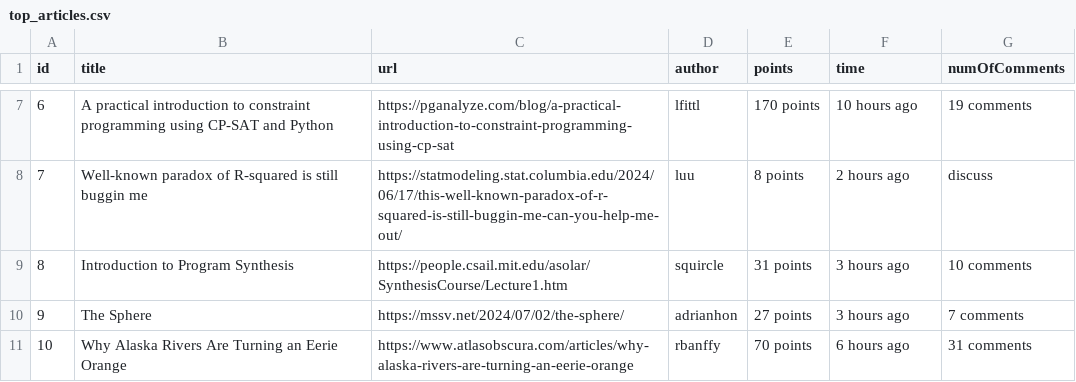
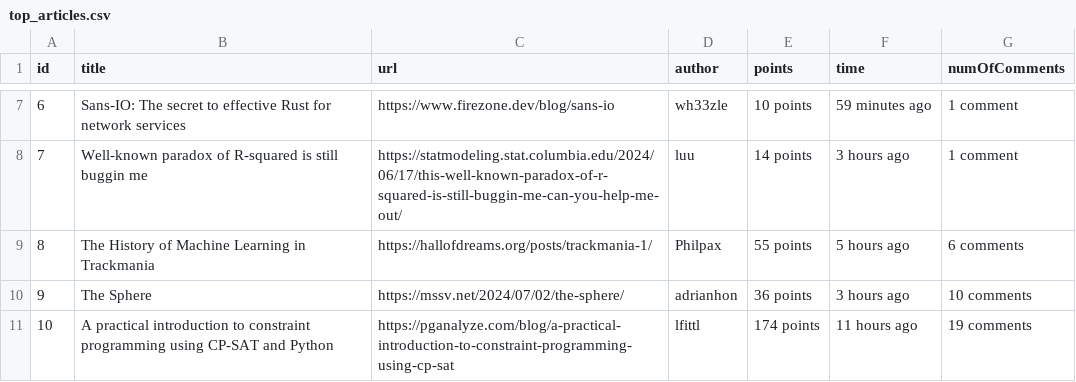
Before and after one commit to ST-KO/HackerNews_WebScrapping_Fullstack, a CSV file: Server/top_articles.csv, drawn as a sheet; only a part is shown, gaps mark what is left out; the diff covers the shown part only.

```diff
--- a/Server/top_articles.csv
+++ b/Server/top_articles.csv
@@ -7,5 +7,5 @@ id,title,url,author,points,time,numOfComments
-6,A practical introduction to constraint programming using CP-SAT and Python,https://pganalyze.com/blog/a-practical-introduction-to-constraint-programming-using-cp-sat,lfittl,170 points,10 hours ago,19 comments
-7,Well-known paradox of R-squared is still buggin me,https://statmodeling.stat.columbia.edu/2024/06/17/this-well-known-paradox-of-r-squared-is-still-buggin-me-can-you-help-me-out/,luu,8 points,2 hours ago,discuss
-8,Introduction to Program Synthesis,https://people.csail.mit.edu/asolar/SynthesisCourse/Lecture1.htm,squircle,31 points,3 hours ago,10 comments
-9,The Sphere,https://mssv.net/2024/07/02/the-sphere/,adrianhon,27 points,3 hours ago,7 comments
-10,Why Alaska Rivers Are Turning an Eerie Orange,https://www.atlasobscura.com/articles/why-alaska-rivers-are-turning-an-eerie-orange,rbanffy,70 points,6 hours ago,31 comments
+6,Sans-IO: The secret to effective Rust for network services,https://www.firezone.dev/blog/sans-io,wh33zle,10 points,59 minutes ago,1 comment
+7,Well-known paradox of R-squared is still buggin me,https://statmodeling.stat.columbia.edu/2024/06/17/this-well-known-paradox-of-r-squared-is-still-buggin-me-can-you-help-me-out/,luu,14 points,3 hours ago,1 comment
+8,The History of Machine Learning in Trackmania,https://hallofdreams.org/posts/trackmania-1/,Philpax,55 points,5 hours ago,6 comments
+9,The Sphere,https://mssv.net/2024/07/02/the-sphere/,adrianhon,36 points,3 hours ago,10 comments
+10,A practical introduction to constraint programming using CP-SAT and Python,https://pganalyze.com/blog/a-practical-introduction-to-constraint-programming-using-cp-sat,lfittl,174 points,11 hours ago,19 comments
```
Also changed, not shown: 29 edited cells elsewhere in this file, 4 other files.
